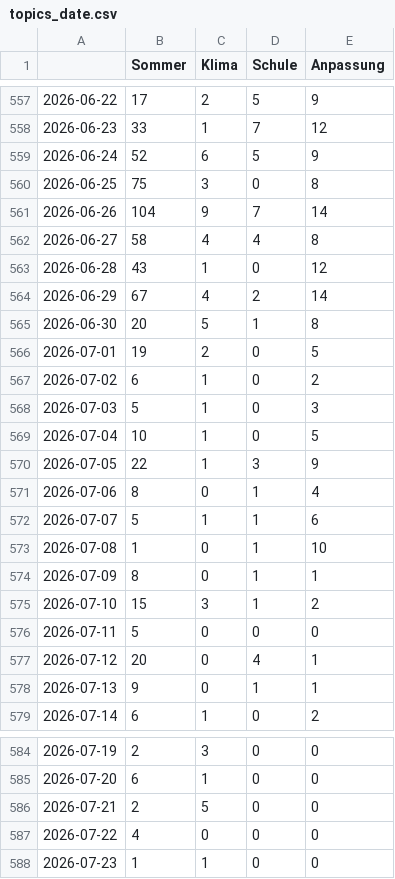
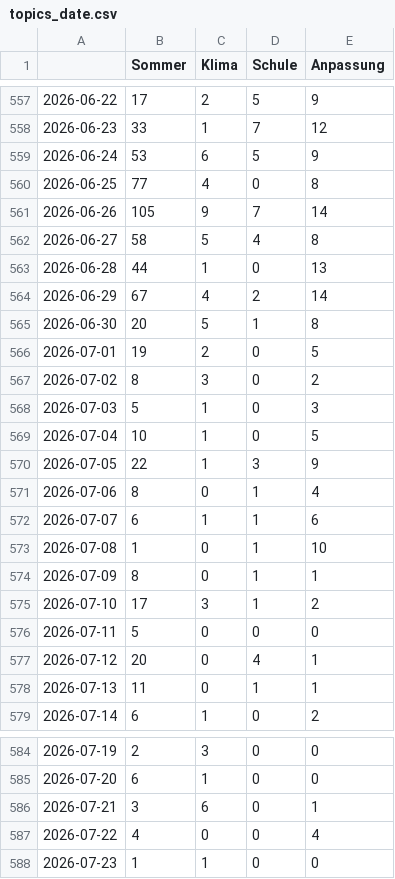
Before and after one commit to PhGeo-Word-Harvest/IceCreamIsComing, a CSV file: csv/topics_date.csv, drawn as a sheet; only a part is shown, gaps mark what is left out.

```diff
--- a/csv/topics_date.csv
+++ b/csv/topics_date.csv
@@ -558,7 +558,7 @@
 2026-06-23,33,1,7,12
-2026-06-24,52,6,5,9
-2026-06-25,75,3,0,8
-2026-06-26,104,9,7,14
-2026-06-27,58,4,4,8
-2026-06-28,43,1,0,12
+2026-06-24,53,6,5,9
+2026-06-25,77,4,0,8
+2026-06-26,105,9,7,14
+2026-06-27,58,5,4,8
+2026-06-28,44,1,0,13
 2026-06-29,67,4,2,14
@@ -566,3 +566,3 @@
 2026-07-01,19,2,0,5
-2026-07-02,6,1,0,2
+2026-07-02,8,3,0,2
 2026-07-03,5,1,0,3
@@ -571,9 +571,9 @@
 2026-07-06,8,0,1,4
-2026-07-07,5,1,1,6
+2026-07-07,6,1,1,6
 2026-07-08,1,0,1,10
 2026-07-09,8,0,1,1
-2026-07-10,15,3,1,2
+2026-07-10,17,3,1,2
 2026-07-11,5,0,0,0
 2026-07-12,20,0,4,1
-2026-07-13,9,0,1,1
+2026-07-13,11,0,1,1
 2026-07-14,6,1,0,2
@@ -585,4 +585,4 @@
 2026-07-20,6,1,0,0
-2026-07-21,2,5,0,0
-2026-07-22,4,0,0,0
+2026-07-21,3,6,0,1
+2026-07-22,4,0,0,4
 2026-07-23,1,1,0,0
```
Also changed, not shown: 4 other files.
